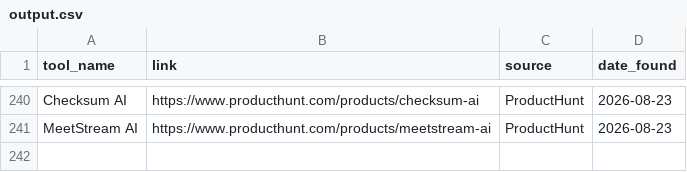
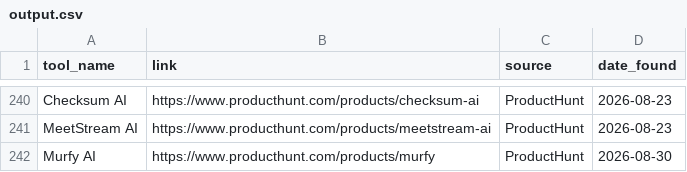
Before and after one commit to pradnyesh3110/data-pipeline-project-Automation, a CSV file: output.csv, drawn as a sheet; only a part is shown, gaps mark what is left out; the diff names each change by its address in the sheet, - before the commit and + after, or states it on an @@ line.

```diff
--- a/output.csv
+++ b/output.csv
+row 242: Murfy AI | https://www.producthunt.com/products/murfy | ProductHunt | 2026-08-30
```
